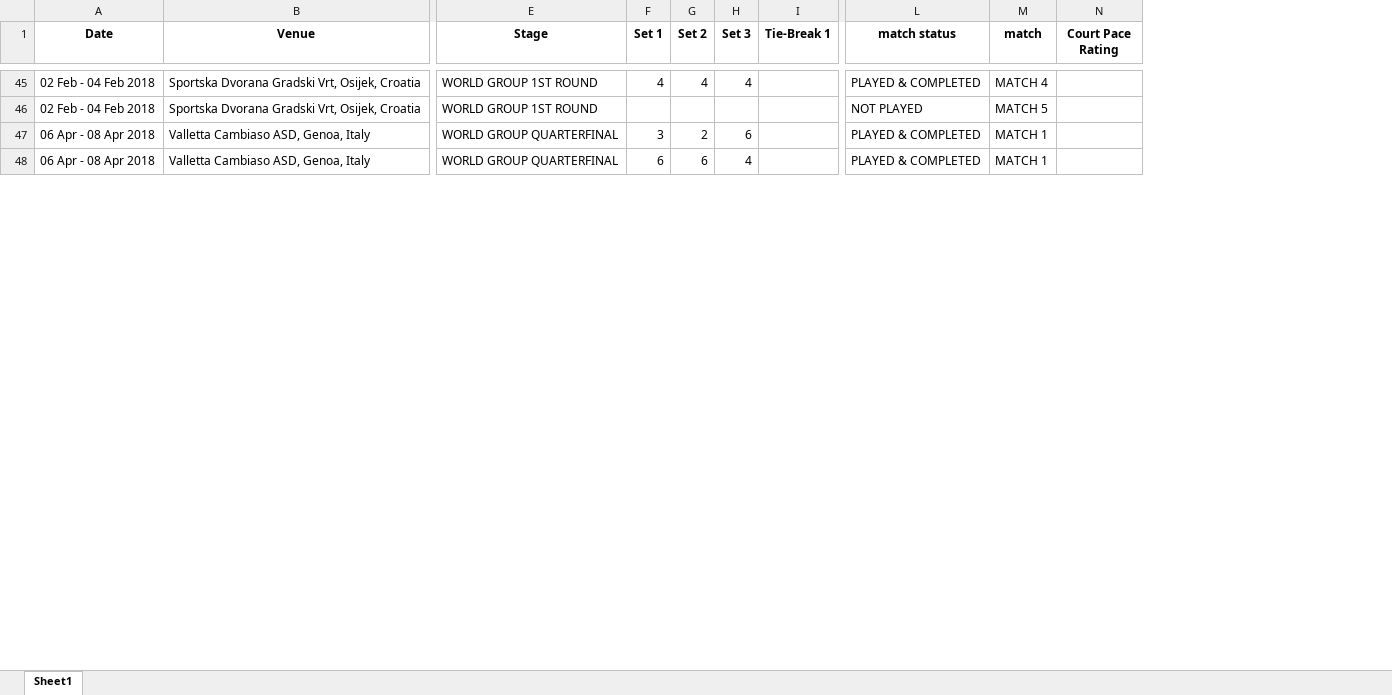
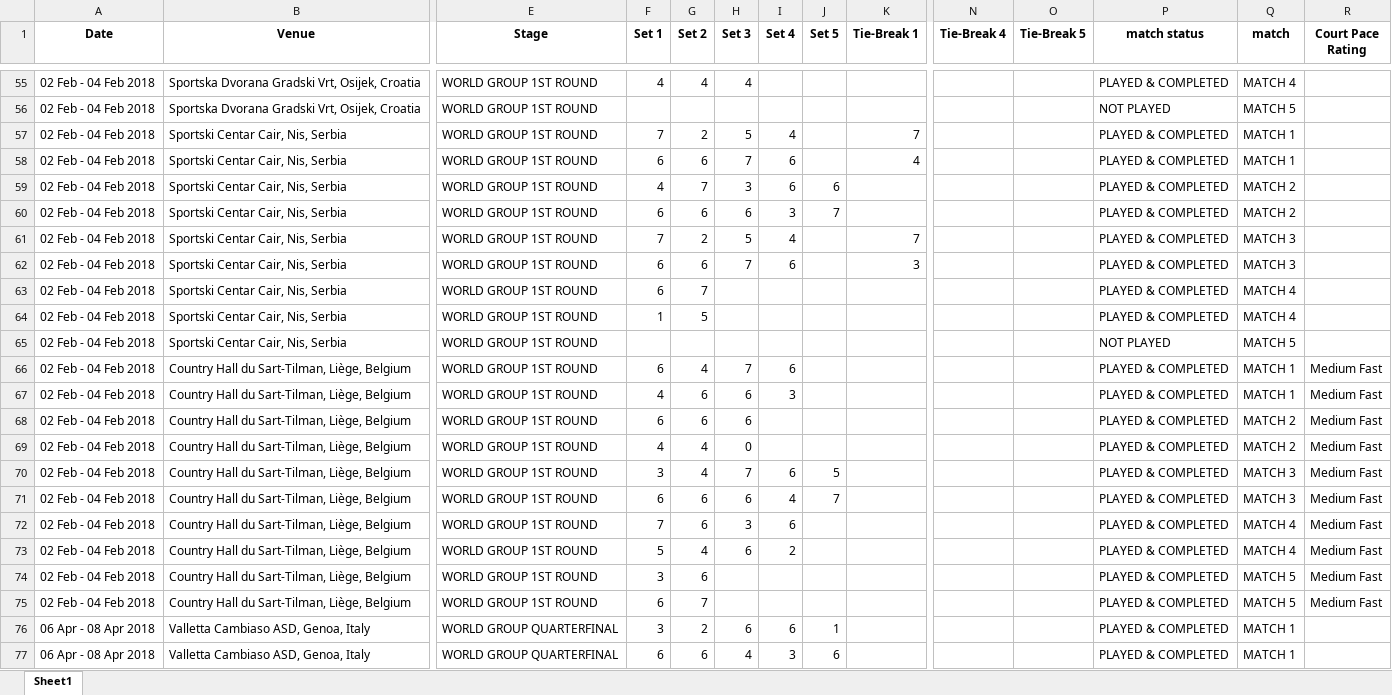
Before and after one commit to AEGDDI/davis-cup, an Excel workbook: merged_data.xlsx, sheet Sheet1, drawn as a sheet; only a part is shown, gaps mark what is left out; values as stored, in another font and other column widths than the file's, no borders; rows hold the shown columns only; the diff covers the shown part only; the diff names each change by its address in the sheet, - before the commit and + after, or states it on an @@ line.

```diff
--- a/merged_data.xlsx (sheet Sheet1)
+++ b/merged_data.xlsx (sheet Sheet1)
+column I (Set 4), rows 76-77: 6 | 3
+column J (Set 5), rows 76-77: 1 | 6
+column N (Tie-Break 4), empty
+column O (Tie-Break 5), empty
+row 57: 02 Feb - 04 Feb 2018 | Sportski Centar Cair, Nis, Serbia | WORLD GROUP 1ST ROUND | 7 | 2 | 5 | 4 |  | 7 |  |  | PLAYED & COMPLETED | MATCH 1
+row 58: 02 Feb - 04 Feb 2018 | Sportski Centar Cair, Nis, Serbia | WORLD GROUP 1ST ROUND | 6 | 6 | 7 | 6 |  | 4 |  |  | PLAYED & COMPLETED | MATCH 1
+row 59: 02 Feb - 04 Feb 2018 | Sportski Centar Cair, Nis, Serbia | WORLD GROUP 1ST ROUND | 4 | 7 | 3 | 6 | 6 |  |  |  | PLAYED & COMPLETED | MATCH 2
+row 60: 02 Feb - 04 Feb 2018 | Sportski Centar Cair, Nis, Serbia | WORLD GROUP 1ST ROUND | 6 | 6 | 6 | 3 | 7 |  |  |  | PLAYED & COMPLETED | MATCH 2
+row 61: 02 Feb - 04 Feb 2018 | Sportski Centar Cair, Nis, Serbia | WORLD GROUP 1ST ROUND | 7 | 2 | 5 | 4 |  | 7 |  |  | PLAYED & COMPLETED | MATCH 3
+row 62: 02 Feb - 04 Feb 2018 | Sportski Centar Cair, Nis, Serbia | WORLD GROUP 1ST ROUND | 6 | 6 | 7 | 6 |  | 3 |  |  | PLAYED & COMPLETED | MATCH 3
+row 63: 02 Feb - 04 Feb 2018 | Sportski Centar Cair, Nis, Serbia | WORLD GROUP 1ST ROUND | 6 | 7 |  |  |  |  |  |  | PLAYED & COMPLETED | MATCH 4
+row 64: 02 Feb - 04 Feb 2018 | Sportski Centar Cair, Nis, Serbia | WORLD GROUP 1ST ROUND | 1 | 5 |  |  |  |  |  |  | PLAYED & COMPLETED | MATCH 4
+row 65: 02 Feb - 04 Feb 2018 | Sportski Centar Cair, Nis, Serbia | WORLD GROUP 1ST ROUND |  |  |  |  |  |  |  |  | NOT PLAYED | MATCH 5
+row 66: 02 Feb - 04 Feb 2018 | Country Hall du Sart-Tilman, Liège, Belgium | WORLD GROUP 1ST ROUND | 6 | 4 | 7 | 6 |  |  |  |  | PLAYED & COMPLETED | MATCH 1 | Medium Fast
+row 67: 02 Feb - 04 Feb 2018 | Country Hall du Sart-Tilman, Liège, Belgium | WORLD GROUP 1ST ROUND | 4 | 6 | 6 | 3 |  |  |  |  | PLAYED & COMPLETED | MATCH 1 | Medium Fast
+row 68: 02 Feb - 04 Feb 2018 | Country Hall du Sart-Tilman, Liège, Belgium | WORLD GROUP 1ST ROUND | 6 | 6 | 6 |  |  |  |  |  | PLAYED & COMPLETED | MATCH 2 | Medium Fast
+row 69: 02 Feb - 04 Feb 2018 | Country Hall du Sart-Tilman, Liège, Belgium | WORLD GROUP 1ST ROUND | 4 | 4 | 0 |  |  |  |  |  | PLAYED & COMPLETED | MATCH 2 | Medium Fast
+row 70: 02 Feb - 04 Feb 2018 | Country Hall du Sart-Tilman, Liège, Belgium | WORLD GROUP 1ST ROUND | 3 | 4 | 7 | 6 | 5 |  |  |  | PLAYED & COMPLETED | MATCH 3 | Medium Fast
+row 71: 02 Feb - 04 Feb 2018 | Country Hall du Sart-Tilman, Liège, Belgium | WORLD GROUP 1ST ROUND | 6 | 6 | 6 | 4 | 7 |  |  |  | PLAYED & COMPLETED | MATCH 3 | Medium Fast
+row 72: 02 Feb - 04 Feb 2018 | Country Hall du Sart-Tilman, Liège, Belgium | WORLD GROUP 1ST ROUND | 7 | 6 | 3 | 6 |  |  |  |  | PLAYED & COMPLETED | MATCH 4 | Medium Fast
+row 73: 02 Feb - 04 Feb 2018 | Country Hall du Sart-Tilman, Liège, Belgium | WORLD GROUP 1ST ROUND | 5 | 4 | 6 | 2 |  |  |  |  | PLAYED & COMPLETED | MATCH 4 | Medium Fast
+row 74: 02 Feb - 04 Feb 2018 | Country Hall du Sart-Tilman, Liège, Belgium | WORLD GROUP 1ST ROUND | 3 | 6 |  |  |  |  |  |  | PLAYED & COMPLETED | MATCH 5 | Medium Fast
+row 75: 02 Feb - 04 Feb 2018 | Country Hall du Sart-Tilman, Liège, Belgium | WORLD GROUP 1ST ROUND | 6 | 7 |  |  |  |  |  |  | PLAYED & COMPLETED | MATCH 5 | Medium Fast
```
Also changed, not shown: 19 added rows elsewhere in this sheet, 1 other file.
